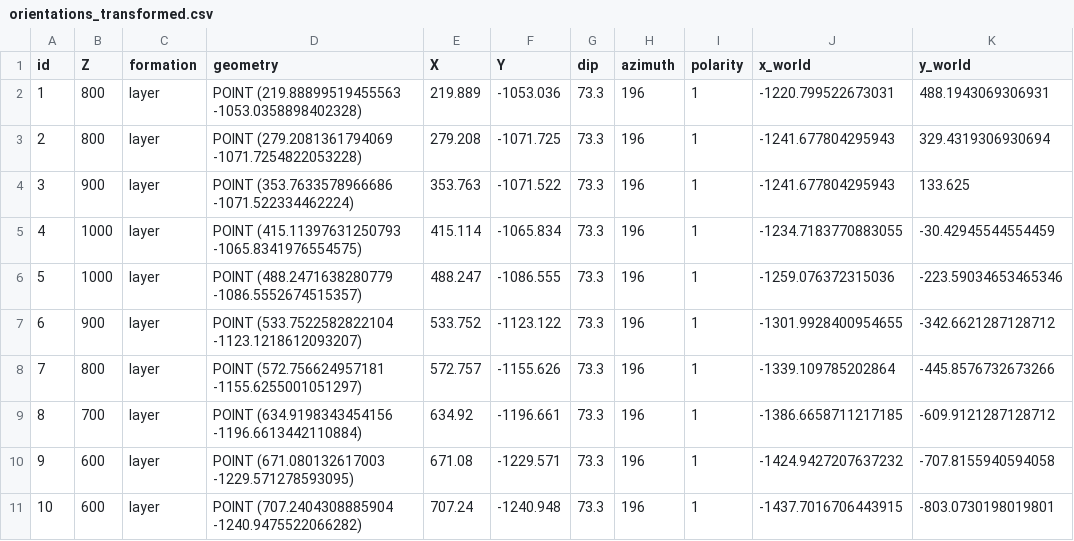
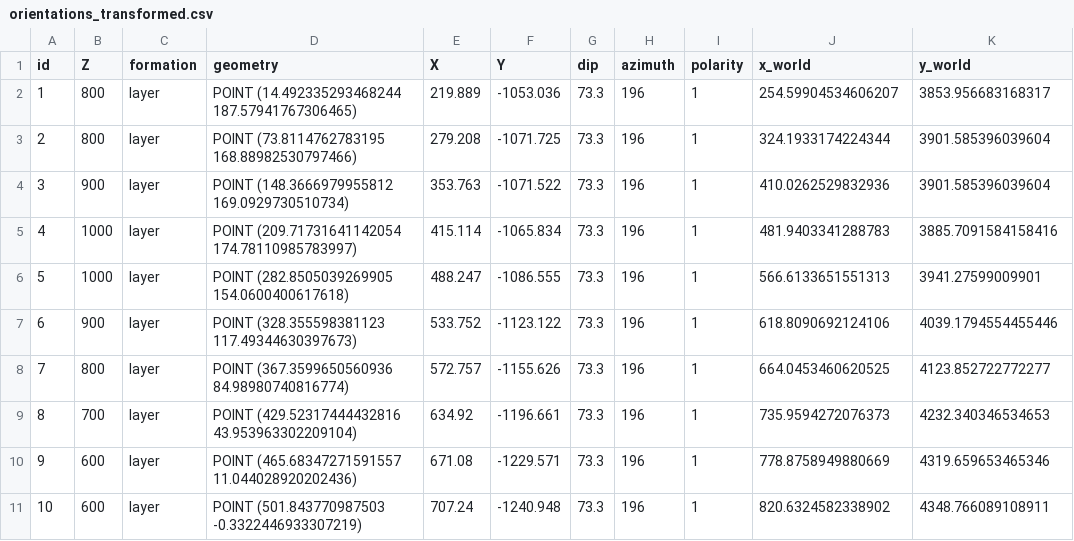
Before and after one commit to pschw26/Maps_visual, a CSV file: ex6/orientations_transformed.csv, drawn as a sheet; only a part is shown; the diff covers the shown part only.

```diff
--- a/ex6/orientations_transformed.csv
+++ b/ex6/orientations_transformed.csv
@@ -1,11 +1,11 @@
 id,Z,formation,geometry,X,Y,dip,azimuth,polarity,x_world,y_world
-1,800,layer,POINT (219.88899519455563 -1053.0358898402328),219.889,-1053.036,73.3,196,1,-1220.799522673031,488.1943069306931
-2,800,layer,POINT (279.2081361794069 -1071.7254822053228),279.208,-1071.725,73.3,196,1,-1241.677804295943,329.4319306930694
-3,900,layer,POINT (353.7633578966686 -1071.522334462224),353.763,-1071.522,73.3,196,1,-1241.677804295943,133.625
-4,1000,layer,POINT (415.11397631250793 -1065.8341976554575),415.114,-1065.834,73.3,196,1,-1234.7183770883055,-30.42945544554459
-5,1000,layer,POINT (488.2471638280779 -1086.5552674515357),488.247,-1086.555,73.3,196,1,-1259.076372315036,-223.59034653465346
-6,900,layer,POINT (533.7522582822104 -1123.1218612093207),533.752,-1123.122,73.3,196,1,-1301.9928400954655,-342.6621287128712
-7,800,layer,POINT (572.756624957181 -1155.6255001051297),572.757,-1155.626,73.3,196,1,-1339.109785202864,-445.8576732673266
-8,700,layer,POINT (634.9198343454156 -1196.6613442110884),634.92,-1196.661,73.3,196,1,-1386.6658711217185,-609.9121287128712
-9,600,layer,POINT (671.080132617003 -1229.571278593095),671.08,-1229.571,73.3,196,1,-1424.9427207637232,-707.8155940594058
-10,600,layer,POINT (707.2404308885904 -1240.9475522066282),707.24,-1240.948,73.3,196,1,-1437.7016706443915,-803.0730198019801
+1,800,layer,POINT (14.492335293468244 187.57941767306465),219.889,-1053.036,73.3,196,1,254.59904534606207,3853.956683168317
+2,800,layer,POINT (73.8114762783195 168.88982530797466),279.208,-1071.725,73.3,196,1,324.1933174224344,3901.585396039604
+3,900,layer,POINT (148.3666979955812 169.0929730510734),353.763,-1071.522,73.3,196,1,410.0262529832936,3901.585396039604
+4,1000,layer,POINT (209.71731641142054 174.78110985783997),415.114,-1065.834,73.3,196,1,481.9403341288783,3885.7091584158416
+5,1000,layer,POINT (282.8505039269905 154.0600400617618),488.247,-1086.555,73.3,196,1,566.6133651551313,3941.27599009901
+6,900,layer,POINT (328.355598381123 117.49344630397673),533.752,-1123.122,73.3,196,1,618.8090692124106,4039.1794554455446
+7,800,layer,POINT (367.3599650560936 84.98980740816774),572.757,-1155.626,73.3,196,1,664.0453460620525,4123.852722772277
+8,700,layer,POINT (429.52317444432816 43.953963302209104),634.92,-1196.661,73.3,196,1,735.9594272076373,4232.340346534653
+9,600,layer,POINT (465.68347271591557 11.044028920202436),671.08,-1229.571,73.3,196,1,778.8758949880669,4319.659653465346
+10,600,layer,POINT (501.843770987503 -0.3322446933307219),707.24,-1240.948,73.3,196,1,820.6324582338902,4348.766089108911
```
Also changed, not shown: 12 edited cells elsewhere in this file, ex6/orientations.csv, 4 other files.
